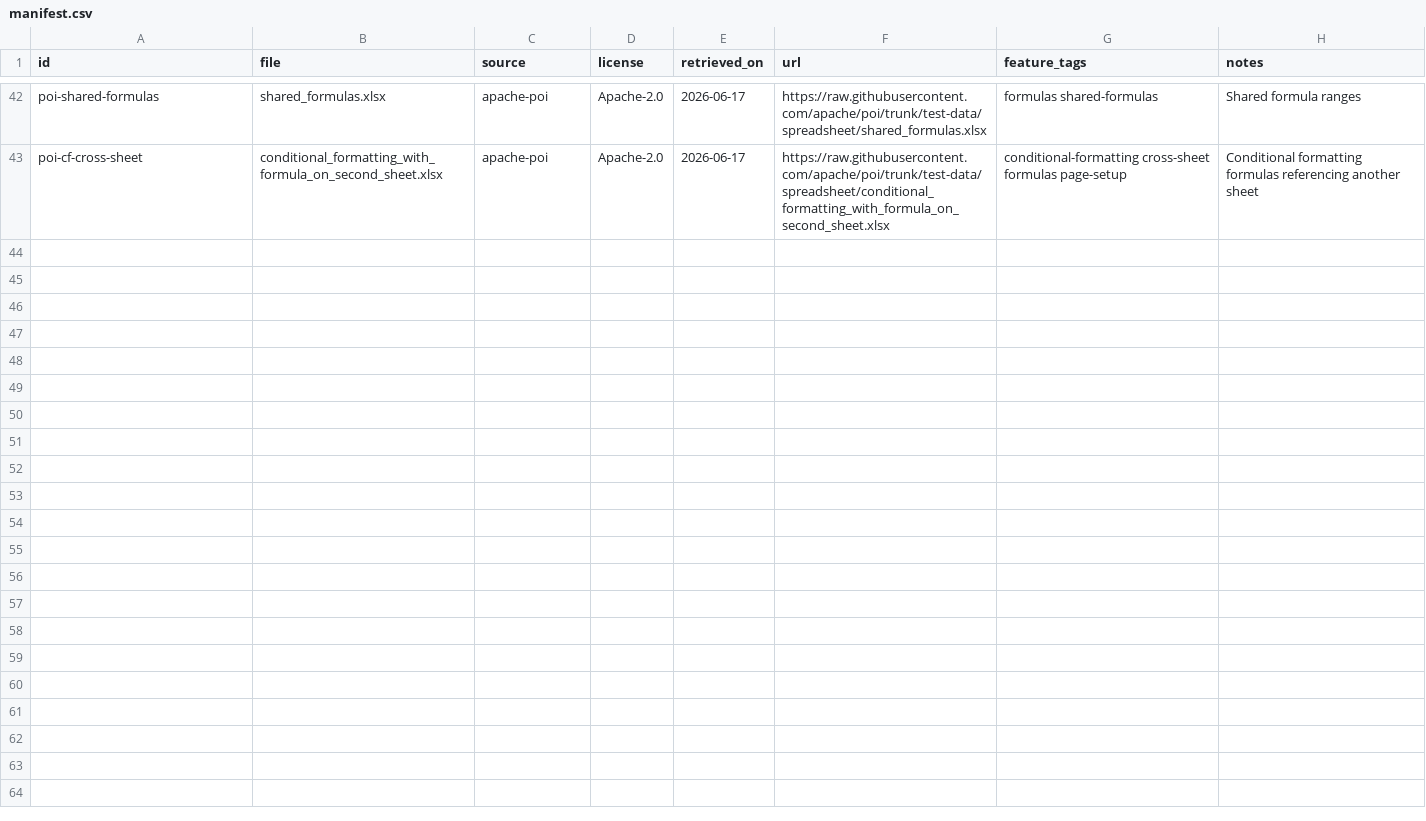
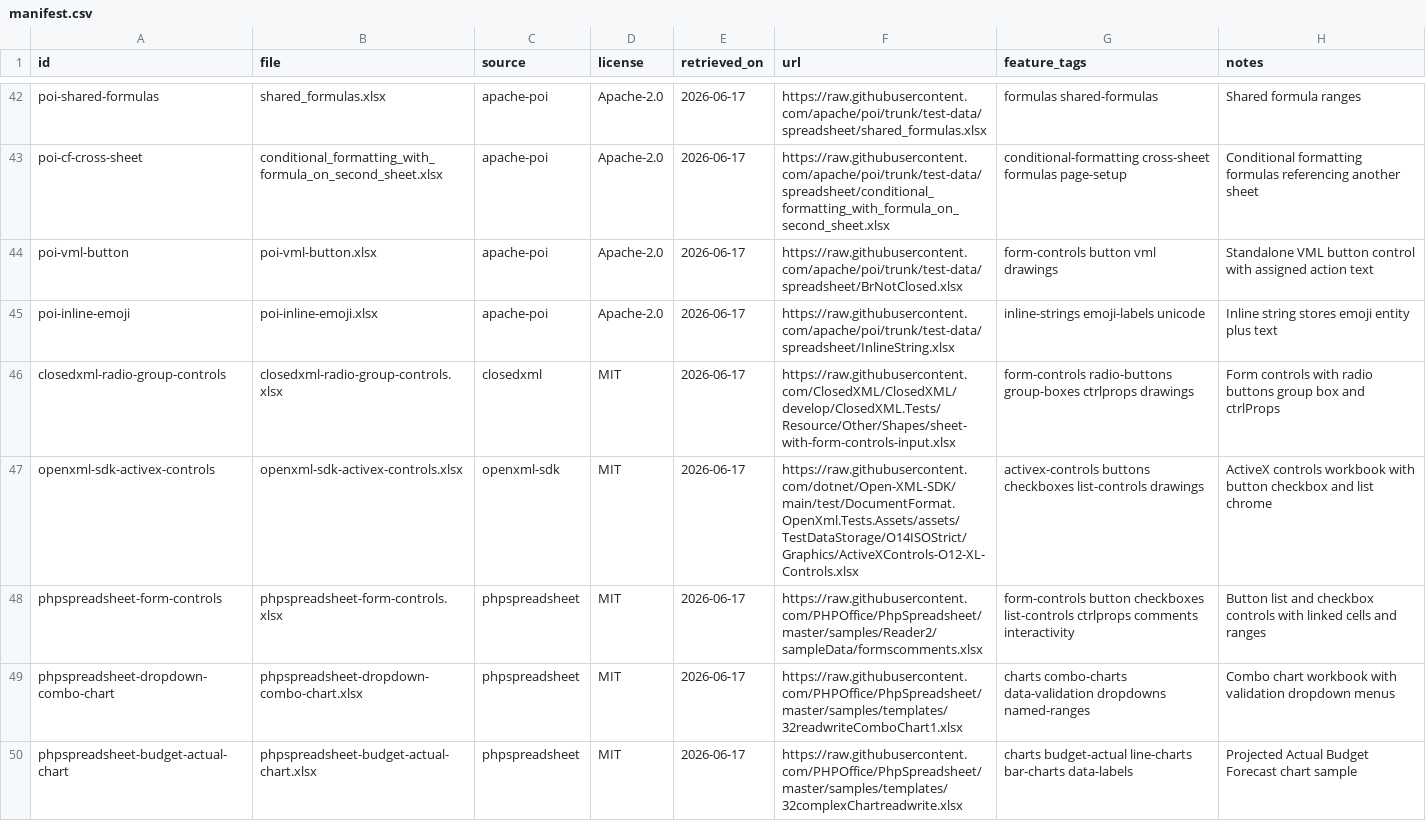
Before and after one commit to freevia-org/FreeX, a CSV file: fidelity-corpus/manifest.csv, drawn as a sheet; only a part is shown, gaps mark what is left out.

Commit message:
Add targeted XLSX fidelity corpus samples

```diff
--- a/fidelity-corpus/manifest.csv
+++ b/fidelity-corpus/manifest.csv
@@ -43 +43,8 @@ poi-shared-formulas,shared_formulas.xlsx,apache-poi,Apache-2.0,2026-06-17,https:
 poi-cf-cross-sheet,conditional_formatting_with_formula_on_second_sheet.xlsx,apache-poi,Apache-2.0,2026-06-17,https://raw.githubusercontent.com/apache/poi/trunk/test-data/spreadsheet/conditional_formatting_with_formula_on_second_sheet.xlsx,conditional-formatting cross-sheet formulas page-setup,Conditional formatting formulas referencing another sheet
+poi-vml-button,poi-vml-button.xlsx,apache-poi,Apache-2.0,2026-06-17,https://raw.githubusercontent.com/apache/poi/trunk/test-data/spreadsheet/BrNotClosed.xlsx,form-controls button vml drawings,Standalone VML button control with assigned action text
+poi-inline-emoji,poi-inline-emoji.xlsx,apache-poi,Apache-2.0,2026-06-17,https://raw.githubusercontent.com/apache/poi/trunk/test-data/spreadsheet/InlineString.xlsx,inline-strings emoji-labels unicode,Inline string stores emoji entity plus text
+closedxml-radio-group-controls,closedxml-radio-group-controls.xlsx,closedxml,MIT,2026-06-17,https://raw.githubusercontent.com/ClosedXML/ClosedXML/develop/ClosedXML.Tests/Resource/Other/Shapes/sheet-with-form-controls-input.xlsx,form-controls radio-buttons group-boxes ctrlprops drawings,Form controls with radio buttons group box and ctrlProps
+openxml-sdk-activex-controls,openxml-sdk-activex-controls.xlsx,openxml-sdk,MIT,2026-06-17,https://raw.githubusercontent.com/dotnet/Open-XML-SDK/main/test/DocumentFormat.OpenXml.Tests.Assets/assets/TestDataStorage/O14ISOStrict/Graphics/ActiveXControls-O12-XL-Controls.xlsx,activex-controls buttons checkboxes list-controls drawings,ActiveX controls workbook with button checkbox and list chrome
+phpspreadsheet-form-controls,phpspreadsheet-form-controls.xlsx,phpspreadsheet,MIT,2026-06-17,https://raw.githubusercontent.com/PHPOffice/PhpSpreadsheet/master/samples/Reader2/sampleData/formscomments.xlsx,form-controls button checkboxes list-controls ctrlprops comments interactivity,Button list and checkbox controls with linked cells and ranges
+phpspreadsheet-dropdown-combo-chart,phpspreadsheet-dropdown-combo-chart.xlsx,phpspreadsheet,MIT,2026-06-17,https://raw.githubusercontent.com/PHPOffice/PhpSpreadsheet/master/samples/templates/32readwriteComboChart1.xlsx,charts combo-charts data-validation dropdowns named-ranges,Combo chart workbook with validation dropdown menus
+phpspreadsheet-budget-actual-chart,phpspreadsheet-budget-actual-chart.xlsx,phpspreadsheet,MIT,2026-06-17,https://raw.githubusercontent.com/PHPOffice/PhpSpreadsheet/master/samples/templates/32complexChartreadwrite.xlsx,charts budget-actual line-charts bar-charts data-labels,Projected Actual Budget Forecast chart sample
```
Also changed, not shown: 2 other files.
